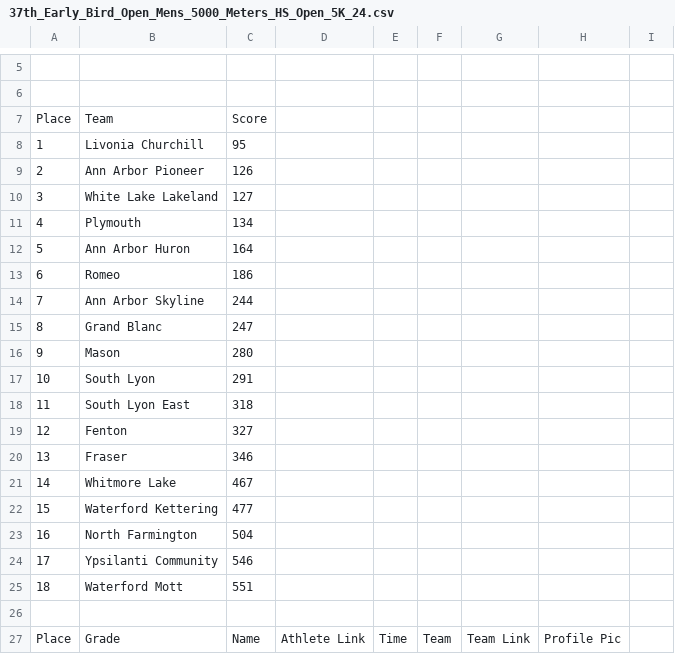
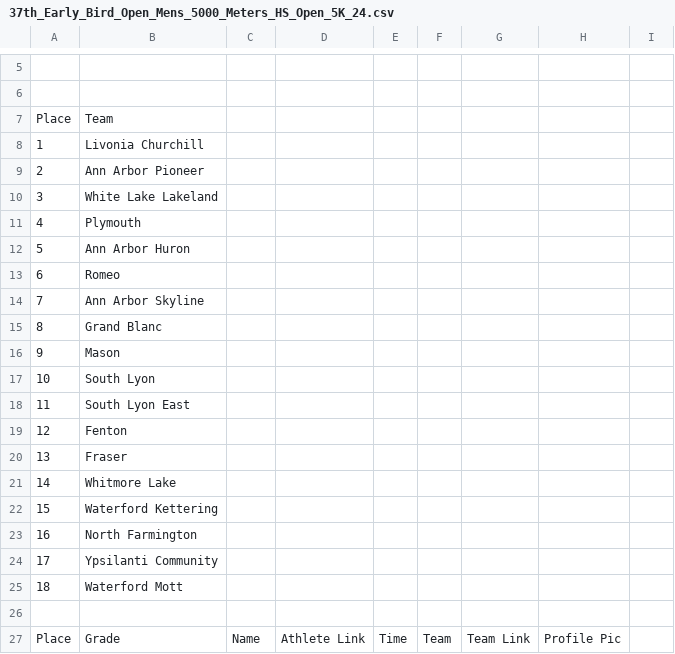
Before and after one commit to AnshC/banana-milkshake-d2, a CSV file: meets/37th_Early_Bird_Open_Mens_5000_Meters_HS_Open_5K_24.csv, drawn as a sheet; only a part is shown, gaps mark what is left out; the diff names each change by its address in the sheet, - before the commit and + after, or states it on an @@ line.

```diff
--- a/meets/37th_Early_Bird_Open_Mens_5000_Meters_HS_Open_5K_24.csv
+++ b/meets/37th_Early_Bird_Open_Mens_5000_Meters_HS_Open_5K_24.csv
-C7: Score
+C7: (empty)
-C8: 95
+C8: (empty)
-C9: 126
+C9: (empty)
-C10: 127
+C10: (empty)
-C11: 134
+C11: (empty)
-C12: 164
+C12: (empty)
-C13: 186
+C13: (empty)
-C14: 244
+C14: (empty)
-C15: 247
+C15: (empty)
-C16: 280
+C16: (empty)
-C17: 291
+C17: (empty)
-C18: 318
+C18: (empty)
-C19: 327
+C19: (empty)
-C20: 346
+C20: (empty)
-C21: 467
+C21: (empty)
-C22: 477
+C22: (empty)
-C23: 504
+C23: (empty)
-C24: 546
+C24: (empty)
-C25: 551
+C25: (empty)
```
Also changed, not shown: 1 other file.
